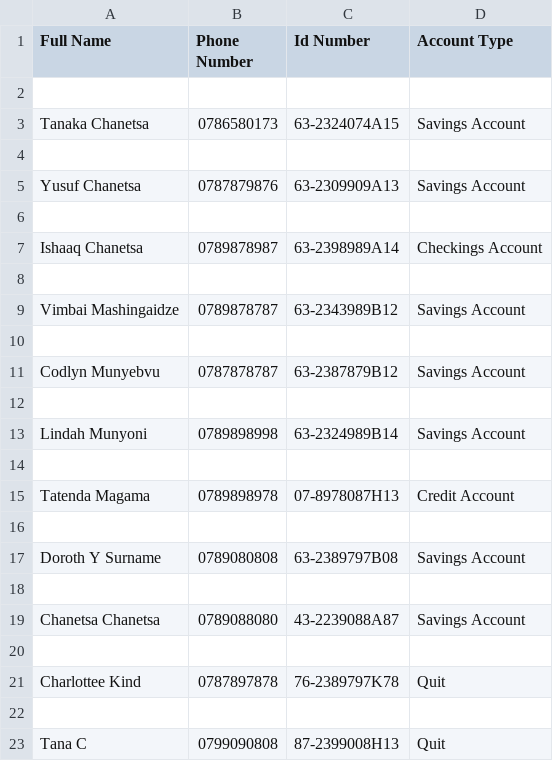
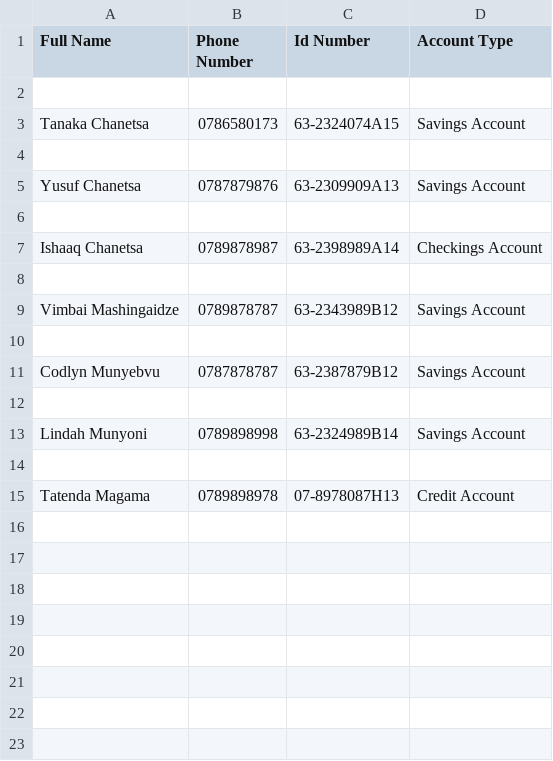
Before and after one commit to Tanaka785/AN-OOP-BANK-ACCOUNT-SYSTEM, a CSV file: bank_accounts_details.csv, drawn as a sheet.

```diff
--- a/bank_accounts_details.csv
+++ b/bank_accounts_details.csv
@@ -15,9 +15 @@ Lindah Munyoni,0789898998,63-2324989B14,Savings Account
 Tatenda Magama,0789898978,07-8978087H13,Credit Account
-
-Doroth Y Surname,0789080808,63-2389797B08,Savings Account
-
-Chanetsa Chanetsa,0789088080,43-2239088A87,Savings Account
-
-Charlottee Kind,0787897878,76-2389797K78,Quit
-
-Tana C,0799090808,87-2399008H13,Quit
```
Also changed, not shown: bank_accounts.csv, 1 other file.
